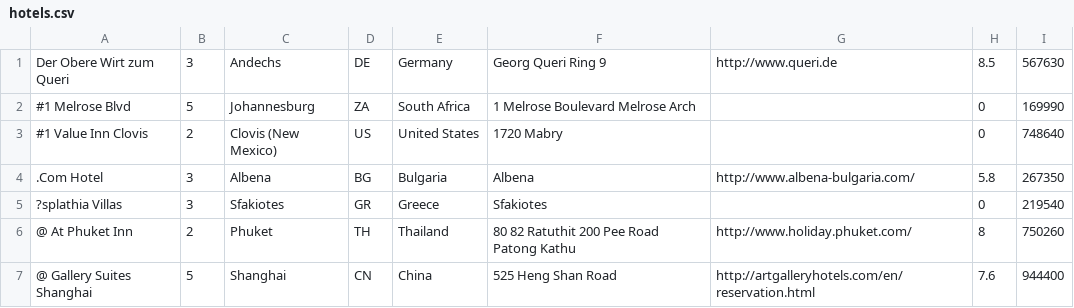
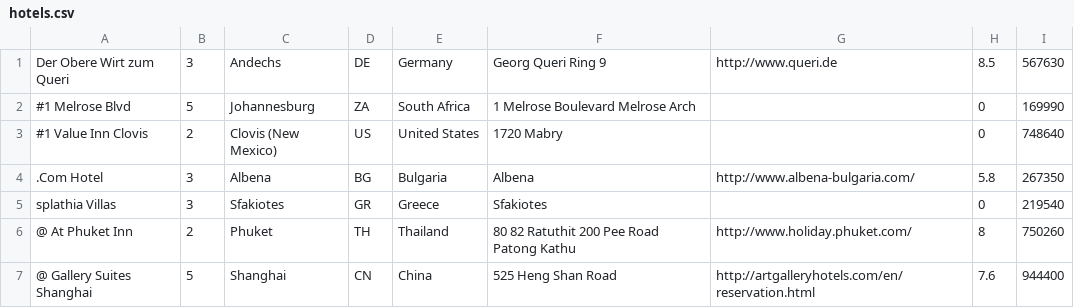
Before and after one commit to greenclaw/hot_man_sys, a CSV file: db/hotels.csv, drawn as a sheet; only a part is shown.

```diff
--- a/db/hotels.csv
+++ b/db/hotels.csv
@@ -4,3 +4,3 @@ Der Obere Wirt zum Queri,3,Andechs,DE,Germany,Georg Queri Ring 9,http://www.quer
 .Com Hotel,3,Albena,BG,Bulgaria,Albena,http://www.albena-bulgaria.com/,5.8,267350
-?splathia Villas,3,Sfakiotes,GR,Greece,Sfakiotes,,0,219540
+splathia Villas,3,Sfakiotes,GR,Greece,Sfakiotes,,0,219540
 @ At Phuket Inn,2,Phuket,TH,Thailand,80 82 Ratuthit 200 Pee Road Patong Kathu,http://www.holiday.phuket.com/,8,750260
```
Also changed, not shown: 10 other files.
